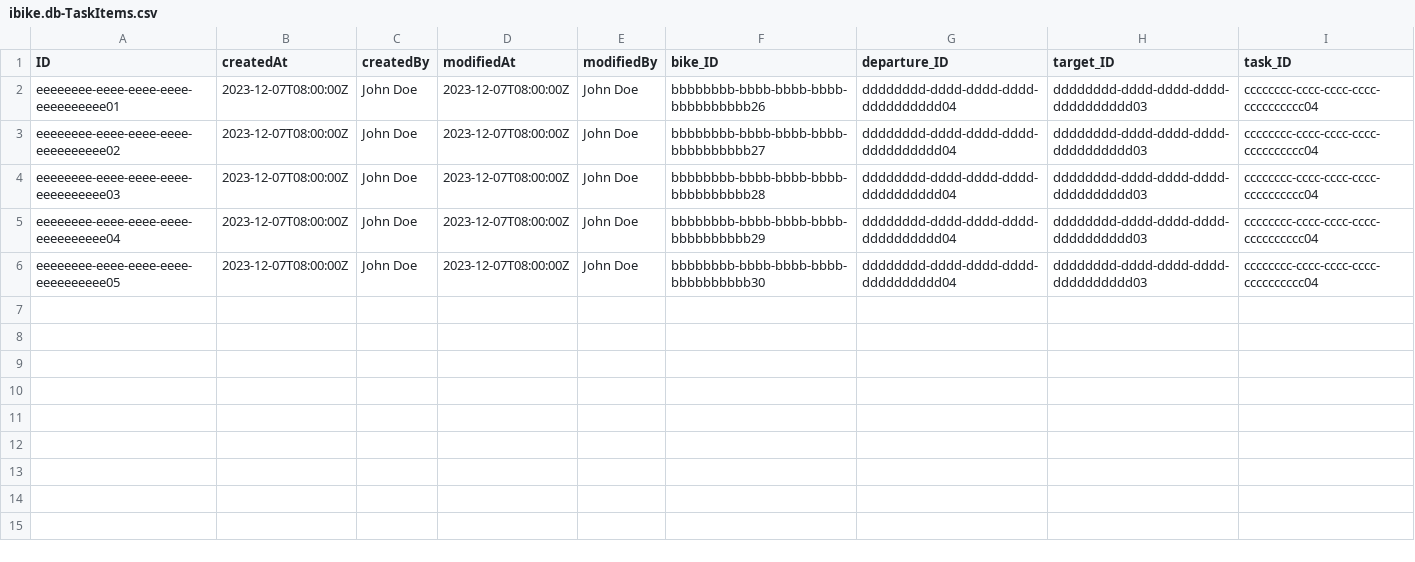
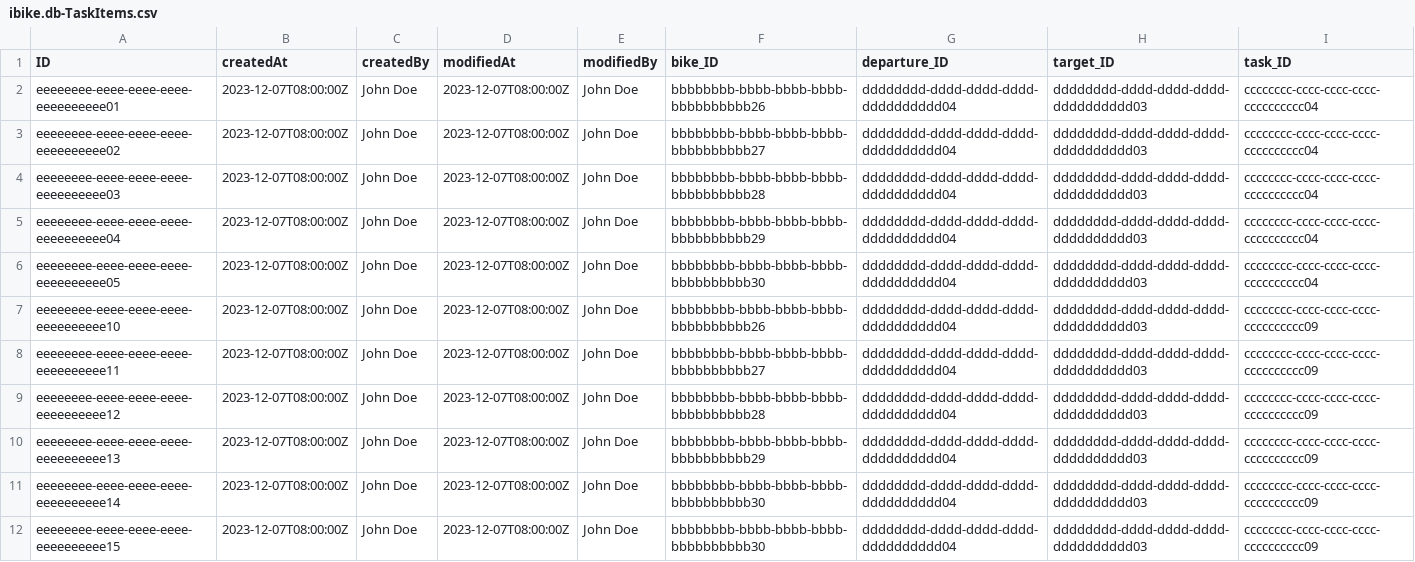
Before and after one commit to Vincmaster/sap-praktikum, a CSV file: db/data/ibike.db-TaskItems.csv, drawn as a sheet.

```diff
--- a/db/data/ibike.db-TaskItems.csv
+++ b/db/data/ibike.db-TaskItems.csv
@@ -6 +6,7 @@ eeeeeeee-eeee-eeee-eeee-eeeeeeeeee04,2023-12-07T08:00:00Z,John Doe,2023-12-07T08
 eeeeeeee-eeee-eeee-eeee-eeeeeeeeee05,2023-12-07T08:00:00Z,John Doe,2023-12-07T08:00:00Z,John Doe,bbbbbbbb-bbbb-bbbb-bbbb-bbbbbbbbbb30,dddddddd-dddd-dddd-dddd-dddddddddd04,dddddddd-dddd-dddd-dddd-dddddddddd03,cccccccc-cccc-cccc-cccc-cccccccccc04
+eeeeeeee-eeee-eeee-eeee-eeeeeeeeee10,2023-12-07T08:00:00Z,John Doe,2023-12-07T08:00:00Z,John Doe,bbbbbbbb-bbbb-bbbb-bbbb-bbbbbbbbbb26,dddddddd-dddd-dddd-dddd-dddddddddd04,dddddddd-dddd-dddd-dddd-dddddddddd03,cccccccc-cccc-cccc-cccc-cccccccccc09
+eeeeeeee-eeee-eeee-eeee-eeeeeeeeee11,2023-12-07T08:00:00Z,John Doe,2023-12-07T08:00:00Z,John Doe,bbbbbbbb-bbbb-bbbb-bbbb-bbbbbbbbbb27,dddddddd-dddd-dddd-dddd-dddddddddd04,dddddddd-dddd-dddd-dddd-dddddddddd03,cccccccc-cccc-cccc-cccc-cccccccccc09
+eeeeeeee-eeee-eeee-eeee-eeeeeeeeee12,2023-12-07T08:00:00Z,John Doe,2023-12-07T08:00:00Z,John Doe,bbbbbbbb-bbbb-bbbb-bbbb-bbbbbbbbbb28,dddddddd-dddd-dddd-dddd-dddddddddd04,dddddddd-dddd-dddd-dddd-dddddddddd03,cccccccc-cccc-cccc-cccc-cccccccccc09
+eeeeeeee-eeee-eeee-eeee-eeeeeeeeee13,2023-12-07T08:00:00Z,John Doe,2023-12-07T08:00:00Z,John Doe,bbbbbbbb-bbbb-bbbb-bbbb-bbbbbbbbbb29,dddddddd-dddd-dddd-dddd-dddddddddd04,dddddddd-dddd-dddd-dddd-dddddddddd03,cccccccc-cccc-cccc-cccc-cccccccccc09
+eeeeeeee-eeee-eeee-eeee-eeeeeeeeee14,2023-12-07T08:00:00Z,John Doe,2023-12-07T08:00:00Z,John Doe,bbbbbbbb-bbbb-bbbb-bbbb-bbbbbbbbbb30,dddddddd-dddd-dddd-dddd-dddddddddd04,dddddddd-dddd-dddd-dddd-dddddddddd03,cccccccc-cccc-cccc-cccc-cccccccccc09
+eeeeeeee-eeee-eeee-eeee-eeeeeeeeee15,2023-12-07T08:00:00Z,John Doe,2023-12-07T08:00:00Z,John Doe,bbbbbbbb-bbbb-bbbb-bbbb-bbbbbbbbbb30,dddddddd-dddd-dddd-dddd-dddddddddd04,dddddddd-dddd-dddd-dddd-dddddddddd03,cccccccc-cccc-cccc-cccc-cccccccccc09
```
Also changed, not shown: db/data/ibike.db-RedistributionTasks.csv, 3 other files.
